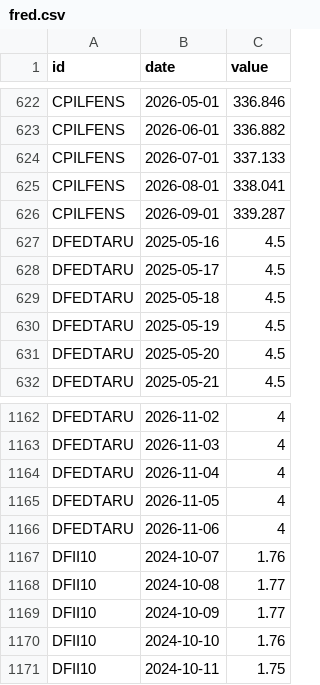
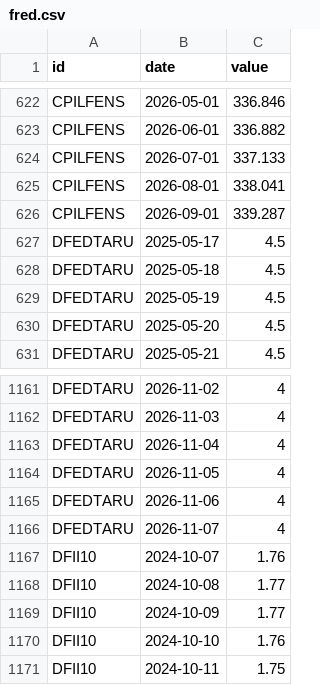
Before and after one commit to DennyTLYang666/economic, a CSV file: data/series/fred.csv, drawn as a sheet; only a part is shown, gaps mark what is left out.

```diff
--- a/data/series/fred.csv
+++ b/data/series/fred.csv
@@ -626,3 +626,2 @@ CPILFENS,2026-08-01,338.041
 CPILFENS,2026-09-01,339.287
-DFEDTARU,2025-05-16,4.5
 DFEDTARU,2025-05-17,4.5
@@ -1166,2 +1165,3 @@ DFEDTARU,2026-11-05,4
 DFEDTARU,2026-11-06,4
+DFEDTARU,2026-11-07,4
 DFII10,2024-10-07,1.76
```
Also changed, not shown: data/series/daily.csv, 21 other files.
